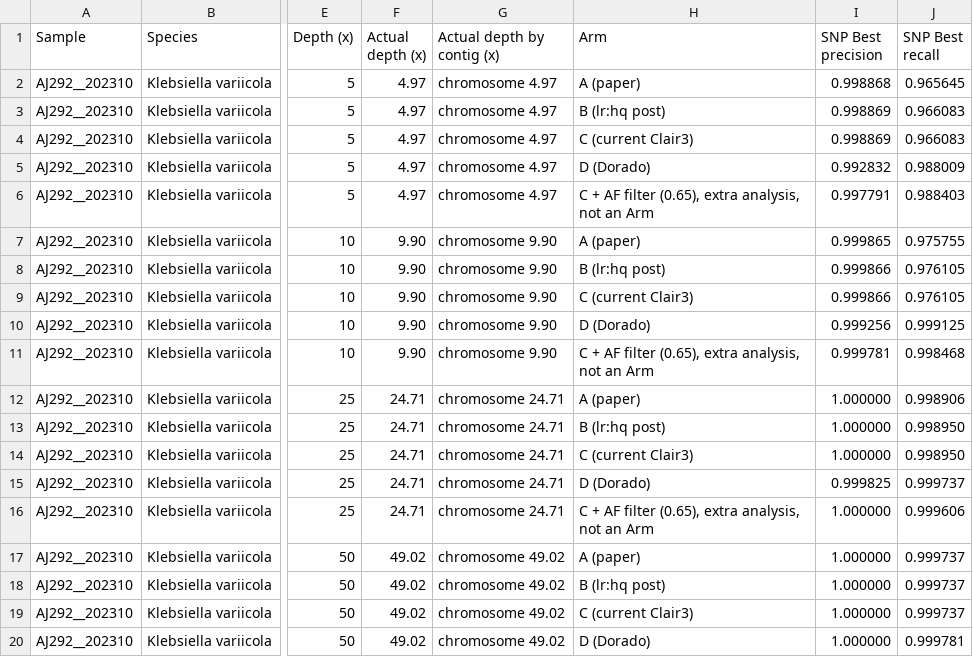
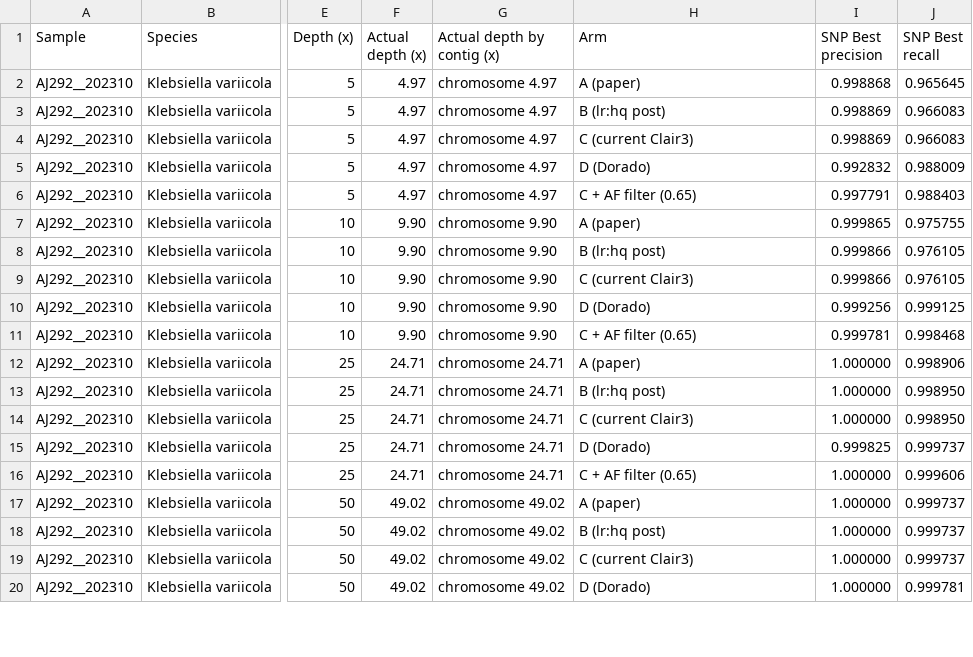
Before and after one commit to mbhall88/NanoVarBench, a CSV file: updates/2026-dorado-polish/final/tables/table_s1_per_sample.csv, drawn as a sheet; only a part is shown, gaps mark what is left out; the diff covers the shown part only; the diff names each change by its address in the sheet, - before the commit and + after, or states it on an @@ line.

```diff
--- a/updates/2026-dorado-polish/final/tables/table_s1_per_sample.csv
+++ b/updates/2026-dorado-polish/final/tables/table_s1_per_sample.csv
-H6 (Arm): C + AF filter (0.65), extra analysis, not an Arm
+H6 (Arm): C + AF filter (0.65)
-H11 (Arm): C + AF filter (0.65), extra analysis, not an Arm
+H11 (Arm): C + AF filter (0.65)
-H16 (Arm): C + AF filter (0.65), extra analysis, not an Arm
+H16 (Arm): C + AF filter (0.65)
```
Also changed, not shown: 109 edited cells elsewhere in this file, 14 other files.
